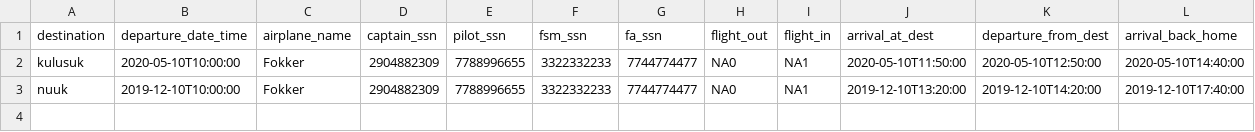
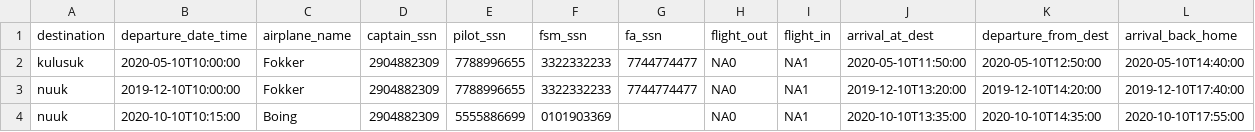
Before and after one commit to evab19/verklegt1, a CSV file: Source/data/voyage.csv, drawn as a sheet.

```diff
--- a/Source/data/voyage.csv
+++ b/Source/data/voyage.csv
@@ -3 +3,2 @@ kulusuk,2020-05-10T10:00:00,Fokker,2904882309,7788996655,3322332233,7744774477,N
 nuuk,2019-12-10T10:00:00,Fokker,2904882309,7788996655,3322332233,7744774477,NA0,NA1,2019-12-10T13:20:00,2019-12-10T14:20:00,2019-12-10T17:40:00
+nuuk,2020-10-10T10:15:00,Boing,2904882309,5555886699,0101903369,,NA0,NA1,2020-10-10T13:35:00,2020-10-10T14:35:00,2020-10-10T17:55:00
```
Also changed, not shown: 7 other files.
